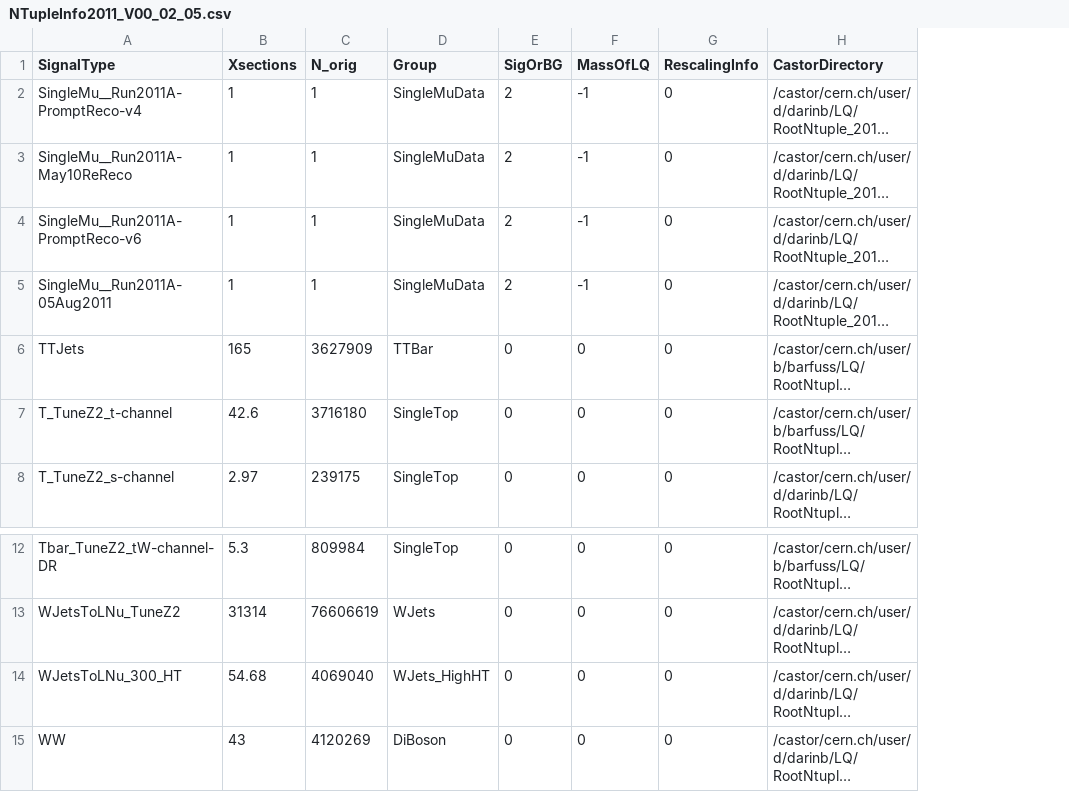
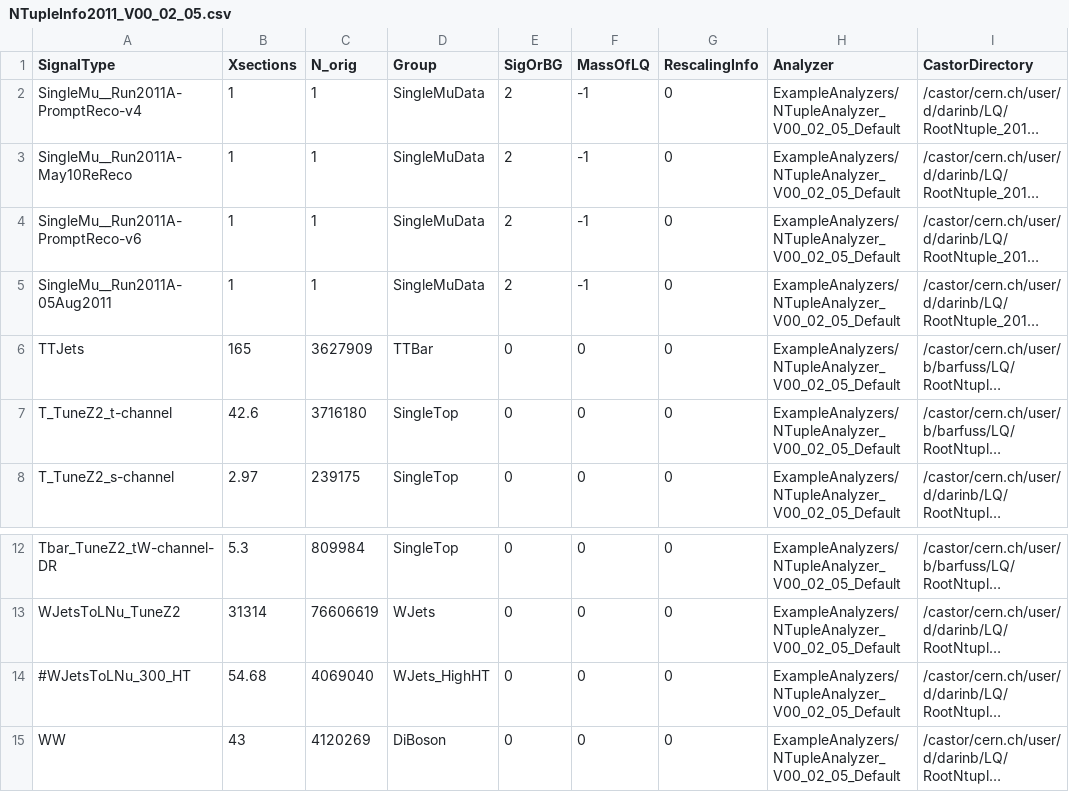
Before and after one commit to darinbaumgartel/usercode, a CSV file: LQ/NTupleAnalyzerV2/NTupleInfo2011_V00_02_05.csv, drawn as a sheet; only a part is shown, gaps mark what is left out; long unchanged cells end in …; the diff names each change by its address in the sheet, - before the commit and + after, or states it on an @@ line.

Commit message:
latest updates

```diff
--- a/LQ/NTupleAnalyzerV2/NTupleInfo2011_V00_02_05.csv
+++ b/LQ/NTupleAnalyzerV2/NTupleInfo2011_V00_02_05.csv
+column H (Analyzer), rows 2-8: all ExampleAnalyzers/NTupleAnalyzer_V00_02_05_Default; rows 12-15: all ExampleAnalyzers/NTupleAnalyzer_V00_02_05_Default
-A14 (SignalType): WJetsToLNu_300_HT
+A14 (SignalType): #WJetsToLNu_300_HT
```
